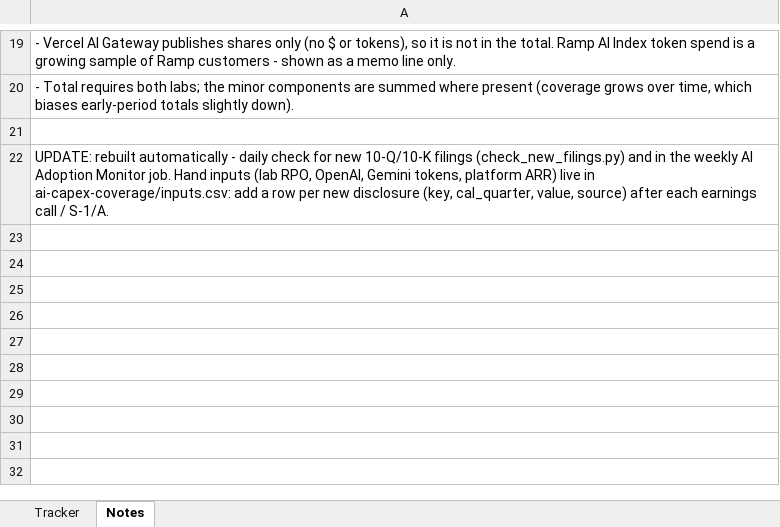
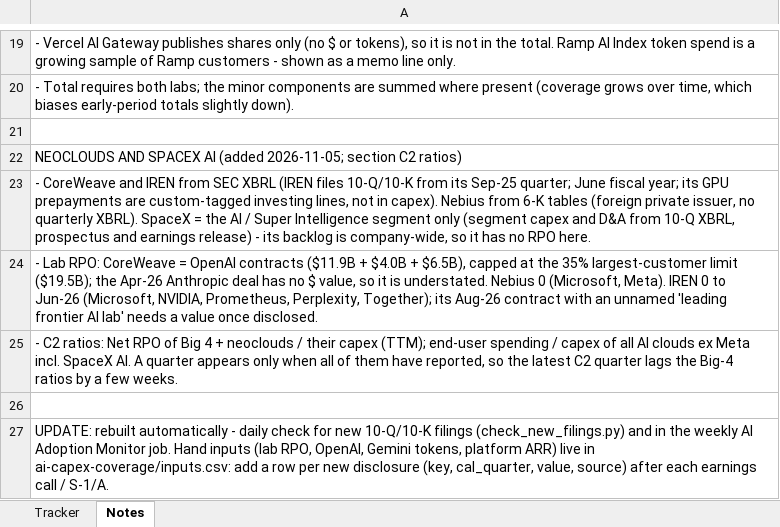
Before and after one commit to Kevin19980730/ai-adoption-monitor, an Excel workbook: ai-capex-coverage/exports/20261105_AI capex coverage tracker.xlsx, sheet Notes, drawn as a sheet; only a part is shown, gaps mark what is left out; values as stored, in another font and other column widths than the file's, no borders; the diff names each change by its address in the sheet, - before the commit and + after, or states it on an @@ line.

```diff
--- a/ai-capex-coverage/exports/20261105_AI capex coverage tracker.xlsx (sheet Notes)
+++ b/ai-capex-coverage/exports/20261105_AI capex coverage tracker.xlsx (sheet Notes)
+row 22: NEOCLOUDS AND SPACEX AI (added 2026-11-05; section C2 ratios)
+row 23: - CoreWeave and IREN from SEC XBRL (IREN files 10-Q/10-K from its Sep-25 quarter; June fiscal year; its GPU prepayments are custom-tagged investing lines, not in capex). Nebius from 6-K tables (foreign private issuer, no quarterly XBRL). SpaceX = the AI / Super Intelligence segment only (segment capex and D&A from 10-Q XBRL, prospectus and earnings release) - its backlog is company-wide, so it has no RPO here.
+row 24: - Lab RPO: CoreWeave = OpenAI contracts ($11.9B + $4.0B + $6.5B), capped at the 35% largest-customer limit ($19.5B); the Apr-26 Anthropic deal has no $ value, so it is understated. Nebius 0 (Microsoft, Meta). IREN 0 to Jun-26 (Microsoft, NVIDIA, Prometheus, Perplexity, Together); its Aug-26 contract with an unnamed 'leading frontier AI lab' needs a value once disclosed.
+row 25: - C2 ratios: Net RPO of Big 4 + neoclouds / their capex (TTM); end-user spending / capex of all AI clouds ex Meta incl. SpaceX AI. A quarter appears only when all of them have reported, so the latest C2 quarter lags the Big-4 ratios by a few weeks.
+row 26: (empty)
```
Also changed, not shown: sheet Tracker, bofa-capex-cycles/20261105_BofA Exhibit 2 - capex cycles (% of GDP).xlsx, 2 other files.
